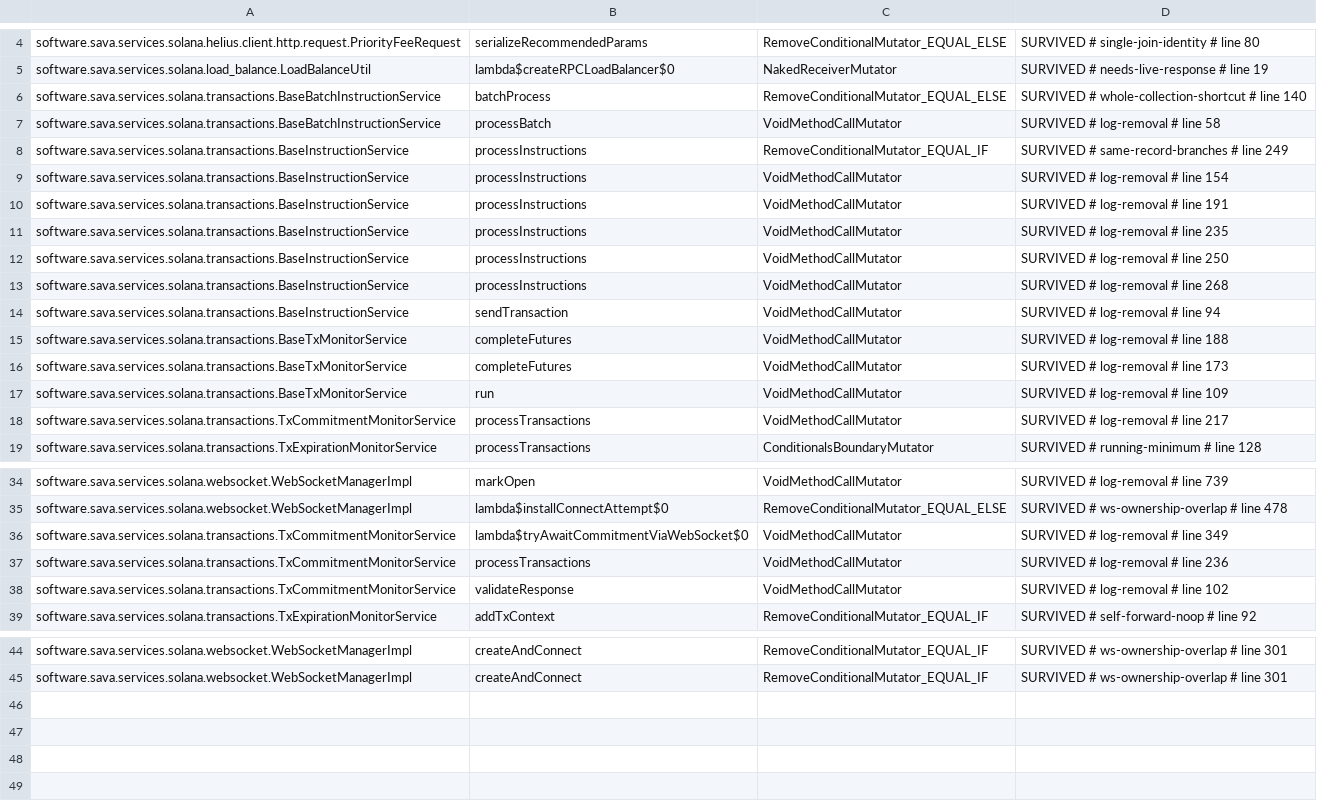
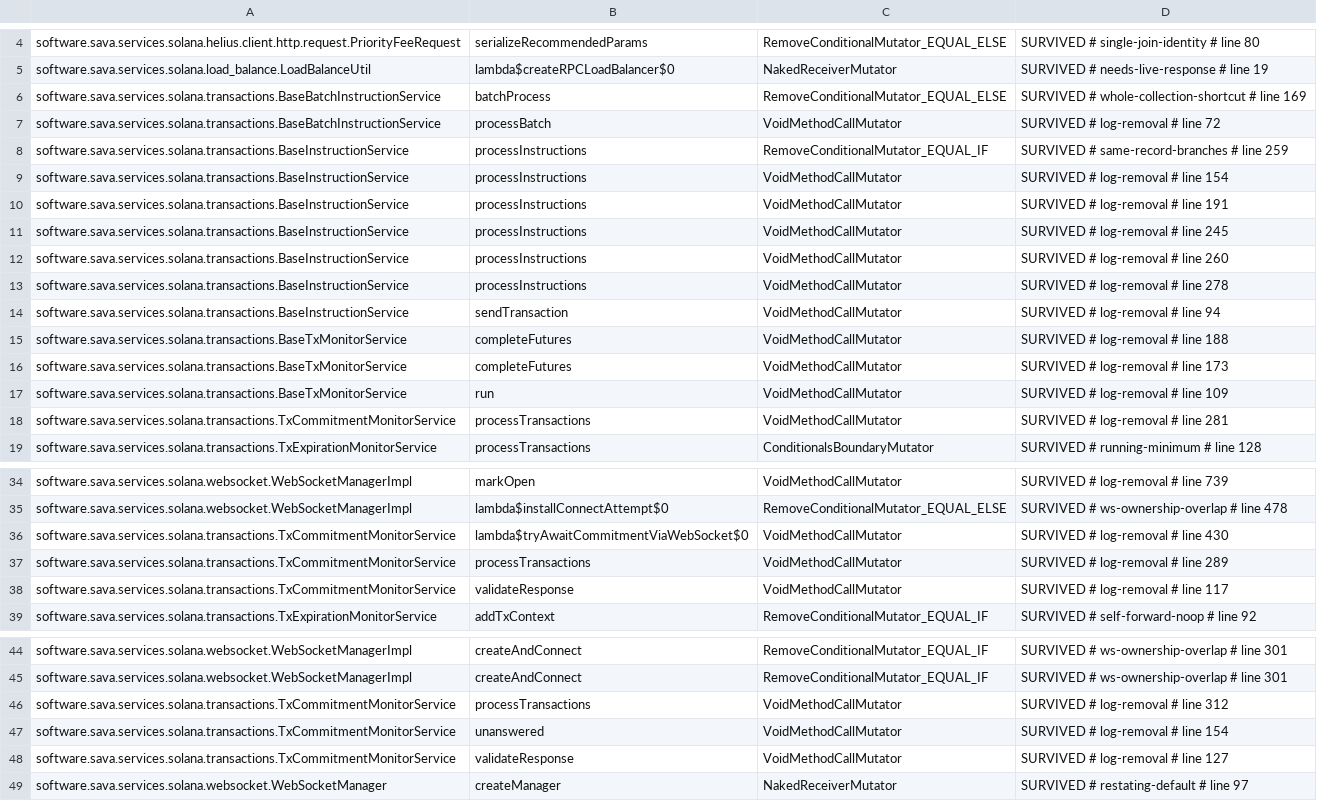
Before and after one commit to sava-software/ravina, a CSV file: ravina-solana/config/pitest/catchAll-accepted.csv, drawn as a sheet; only a part is shown, gaps mark what is left out.

Commit message:
chore(hardening): accept the awaited-send log rows and the restated FINALIZED default
The range's gate ran mutationOwnershipAudit (55 production classes owned,
none declined) and pitestCatchAll and pitestConfig history-free: catchAll
830 of 878 detected with 48 survivors, four of them outside the accepted
baseline, and config 102 of 110 with every one of its 8 survivors an
accepted row. pitestCatchAllBaselineUnion and both Retag writers each ran a
fresh history-free observation and saw the same counts, with no RUN_ERROR.

Three of the four are logger.log removals the range added, accepted under
log-removal: the warnings validateResponse logs when a failover fails on its
way out, unanswered logs when an attempt's sends all failed but one may
still land, and processTransactions logs when a resend fails on its way
out. None is the failure's only record, which is what separates them from
the websocket logs the tests assert: each failure is in the attempt's
SendLedger, which the tests read and from which SendNotAcceptedException
takes its cause. The README's log-removal paragraph names them.

The fourth is WebSocketManager.createManager's .commitment(FINALIZED), owed
since the BOM adopted sava-rpc 25.13.0, whose SolanaRpcWebsocketBuilder
initialises the field to FINALIZED: dropping the call leaves the same
prototype, so it is re-accepted under restating-default, as the README's
retirement note anticipated, and that paragraph now states the argument in
force and the condition that retires it again.

The Retag writers refreshed ten catchAll line tags the range moved and the
three config tags 2ec10a4's TxMonitorConfig javadoc moved, adding or
removing nothing. Five catchAll mutants timed out, all at keys the audited
timeout set carries with a liveness cause: the run loop's processTransactions
call and unlock, its empty-queue check, and the two expiration-monitor
lambda mutants. The run loop's EQUAL_IF member has been quiet for three
runs, as its README entry expects; it is left for the quiet-run protocol.

```diff
--- a/ravina-solana/config/pitest/catchAll-accepted.csv
+++ b/ravina-solana/config/pitest/catchAll-accepted.csv
@@ -5,10 +5,10 @@ software.sava.services.solana.helius.client.http.request.PriorityFeeRequest,seri
 software.sava.services.solana.load_balance.LoadBalanceUtil,lambda$createRPCLoadBalancer$0,NakedReceiverMutator,SURVIVED # needs-live-response # line 19
-software.sava.services.solana.transactions.BaseBatchInstructionService,batchProcess,RemoveConditionalMutator_EQUAL_ELSE,SURVIVED # whole-collection-shortcut # line 140
-software.sava.services.solana.transactions.BaseBatchInstructionService,processBatch,VoidMethodCallMutator,SURVIVED # log-removal # line 58
-software.sava.services.solana.transactions.BaseInstructionService,processInstructions,RemoveConditionalMutator_EQUAL_IF,SURVIVED # same-record-branches # line 249
+software.sava.services.solana.transactions.BaseBatchInstructionService,batchProcess,RemoveConditionalMutator_EQUAL_ELSE,SURVIVED # whole-collection-shortcut # line 169
+software.sava.services.solana.transactions.BaseBatchInstructionService,processBatch,VoidMethodCallMutator,SURVIVED # log-removal # line 72
+software.sava.services.solana.transactions.BaseInstructionService,processInstructions,RemoveConditionalMutator_EQUAL_IF,SURVIVED # same-record-branches # line 259
 software.sava.services.solana.transactions.BaseInstructionService,processInstructions,VoidMethodCallMutator,SURVIVED # log-removal # line 154
 software.sava.services.solana.transactions.BaseInstructionService,processInstructions,VoidMethodCallMutator,SURVIVED # log-removal # line 191
-software.sava.services.solana.transactions.BaseInstructionService,processInstructions,VoidMethodCallMutator,SURVIVED # log-removal # line 235
-software.sava.services.solana.transactions.BaseInstructionService,processInstructions,VoidMethodCallMutator,SURVIVED # log-removal # line 250
-software.sava.services.solana.transactions.BaseInstructionService,processInstructions,VoidMethodCallMutator,SURVIVED # log-removal # line 268
+software.sava.services.solana.transactions.BaseInstructionService,processInstructions,VoidMethodCallMutator,SURVIVED # log-removal # line 245
+software.sava.services.solana.transactions.BaseInstructionService,processInstructions,VoidMethodCallMutator,SURVIVED # log-removal # line 260
+software.sava.services.solana.transactions.BaseInstructionService,processInstructions,VoidMethodCallMutator,SURVIVED # log-removal # line 278
 software.sava.services.solana.transactions.BaseInstructionService,sendTransaction,VoidMethodCallMutator,SURVIVED # log-removal # line 94
@@ -17,3 +17,3 @@ software.sava.services.solana.transactions.BaseTxMonitorService,completeFutures,
 software.sava.services.solana.transactions.BaseTxMonitorService,run,VoidMethodCallMutator,SURVIVED # log-removal # line 109
-software.sava.services.solana.transactions.TxCommitmentMonitorService,processTransactions,VoidMethodCallMutator,SURVIVED # log-removal # line 217
+software.sava.services.solana.transactions.TxCommitmentMonitorService,processTransactions,VoidMethodCallMutator,SURVIVED # log-removal # line 281
 software.sava.services.solana.transactions.TxExpirationMonitorService,processTransactions,ConditionalsBoundaryMutator,SURVIVED # running-minimum # line 128
@@ -35,5 +35,5 @@ software.sava.services.solana.websocket.WebSocketManagerImpl,markOpen,VoidMethod
 software.sava.services.solana.websocket.WebSocketManagerImpl,lambda$installConnectAttempt$0,RemoveConditionalMutator_EQUAL_ELSE,SURVIVED # ws-ownership-overlap # line 478
-software.sava.services.solana.transactions.TxCommitmentMonitorService,lambda$tryAwaitCommitmentViaWebSocket$0,VoidMethodCallMutator,SURVIVED # log-removal # line 349
-software.sava.services.solana.transactions.TxCommitmentMonitorService,processTransactions,VoidMethodCallMutator,SURVIVED # log-removal # line 236
-software.sava.services.solana.transactions.TxCommitmentMonitorService,validateResponse,VoidMethodCallMutator,SURVIVED # log-removal # line 102
+software.sava.services.solana.transactions.TxCommitmentMonitorService,lambda$tryAwaitCommitmentViaWebSocket$0,VoidMethodCallMutator,SURVIVED # log-removal # line 430
+software.sava.services.solana.transactions.TxCommitmentMonitorService,processTransactions,VoidMethodCallMutator,SURVIVED # log-removal # line 289
+software.sava.services.solana.transactions.TxCommitmentMonitorService,validateResponse,VoidMethodCallMutator,SURVIVED # log-removal # line 117
 software.sava.services.solana.transactions.TxExpirationMonitorService,addTxContext,RemoveConditionalMutator_EQUAL_IF,SURVIVED # self-forward-noop # line 92
@@ -45 +45,5 @@ software.sava.services.solana.websocket.WebSocketManagerImpl,createAndConnect,Re
 software.sava.services.solana.websocket.WebSocketManagerImpl,createAndConnect,RemoveConditionalMutator_EQUAL_IF,SURVIVED # ws-ownership-overlap # line 301
+software.sava.services.solana.transactions.TxCommitmentMonitorService,processTransactions,VoidMethodCallMutator,SURVIVED # log-removal # line 312
+software.sava.services.solana.transactions.TxCommitmentMonitorService,unanswered,VoidMethodCallMutator,SURVIVED # log-removal # line 154
+software.sava.services.solana.transactions.TxCommitmentMonitorService,validateResponse,VoidMethodCallMutator,SURVIVED # log-removal # line 127
+software.sava.services.solana.websocket.WebSocketManager,createManager,NakedReceiverMutator,SURVIVED # restating-default # line 97
```
Also changed, not shown: ravina-solana/config/pitest/config-accepted.csv, 1 other file.
